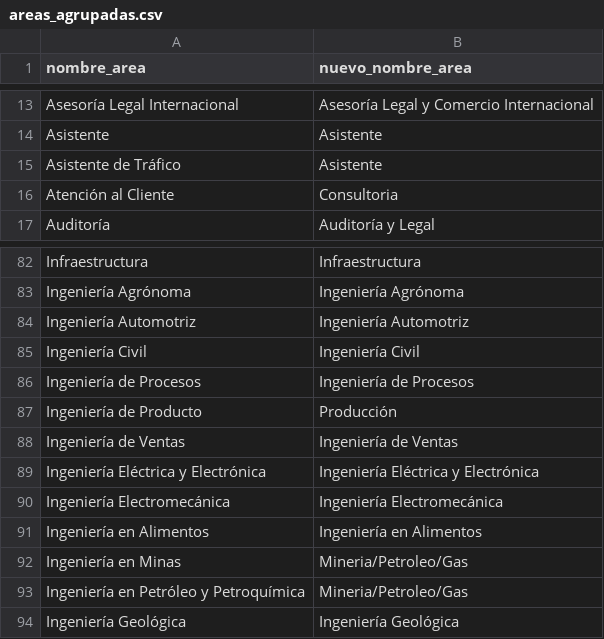
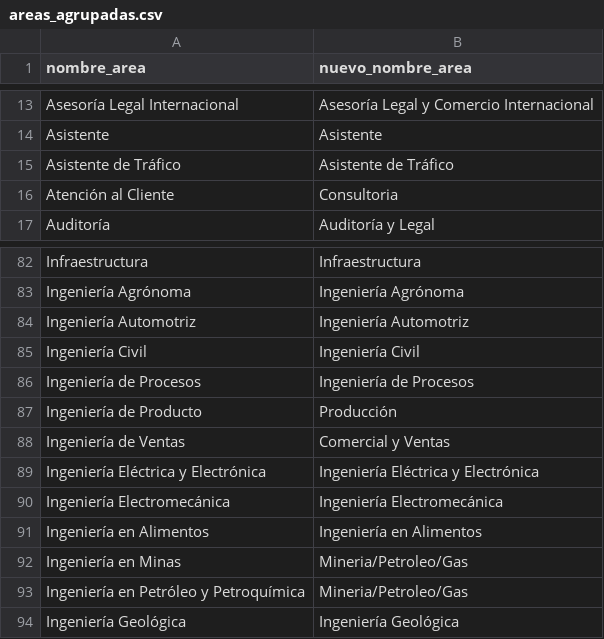
Before and after one commit to PRPablo/dataJobSearches, a CSV file: extraData/areas_agrupadas.csv, drawn as a sheet; only a part is shown, gaps mark what is left out.

```diff
--- a/extraData/areas_agrupadas.csv
+++ b/extraData/areas_agrupadas.csv
@@ -14,3 +14,3 @@
 "Asistente","Asistente"
-"Asistente de Tráfico","Asistente"
+"Asistente de Tráfico","Asistente de Tráfico"
 "Atención al Cliente","Consultoria"
@@ -87,3 +87,3 @@
 "Ingeniería de Producto","Producción"
-"Ingeniería de Ventas","Ingeniería de Ventas"
+"Ingeniería de Ventas","Comercial y Ventas"
 "Ingeniería Eléctrica y Electrónica","Ingeniería Eléctrica y Electrónica"
```
Also changed, not shown: 1 other file.
